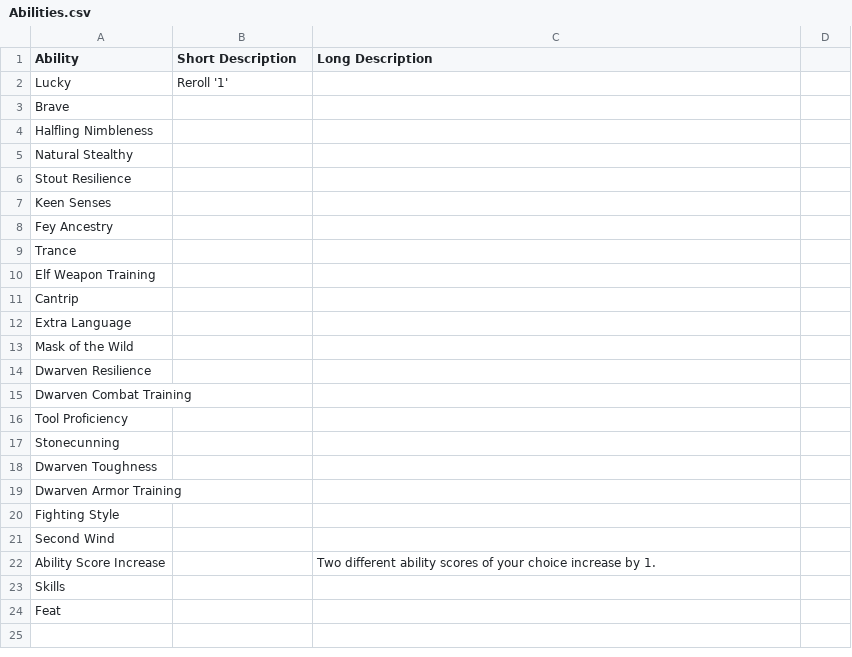
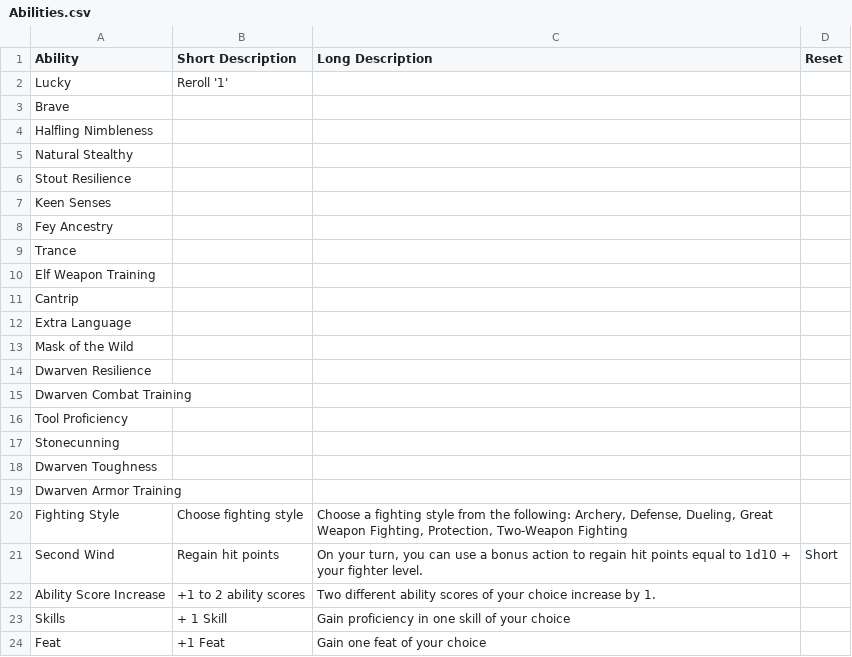
Before and after one commit to seb-sojka/adventureLeagueDnD, a CSV file: Abilities.csv, drawn as a sheet; the diff names each change by its address in the sheet, - before the commit and + after, or states it on an @@ line.

```diff
--- a/Abilities.csv
+++ b/Abilities.csv
-D1: (empty)
+D1: Reset
-B20 (Short Description): (empty)
+B20 (Short Description): Choose fighting style
-C20 (Long Description): (empty)
+C20 (Long Description): Choose a fighting style from the following: Archery, Defense, Dueling, Great Weapon Fighting, Protection, Two-Weapon Fighting
-B21 (Short Description): (empty)
+B21 (Short Description): Regain hit points
-C21 (Long Description): (empty)
+C21 (Long Description): On your turn, you can use a bonus action to regain hit points equal to 1d10 + your fighter level.
-D21 (Reset): (empty)
+D21 (Reset): Short
-B22 (Short Description): (empty)
+B22 (Short Description): +1 to 2 ability scores
-B23 (Short Description): (empty)
+B23 (Short Description): + 1 Skill
-C23 (Long Description): (empty)
+C23 (Long Description): Gain proficiency in one skill of your choice
-B24 (Short Description): (empty)
+B24 (Short Description): +1 Feat
-C24 (Long Description): (empty)
+C24 (Long Description): Gain one feat of your choice
```
Also changed, not shown: 1 other file.
